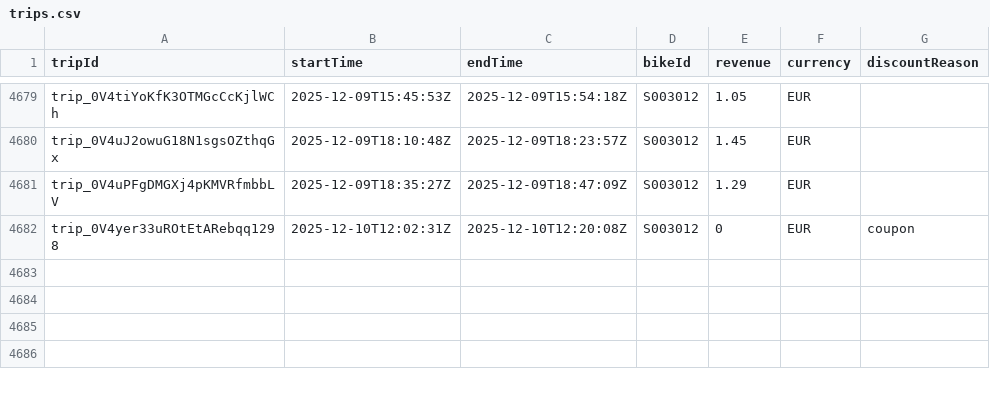
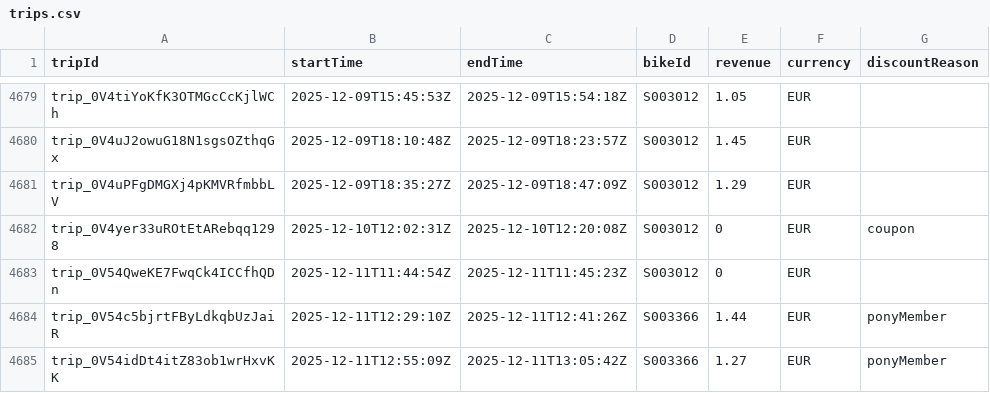
Before and after one commit to yannbertrand/pony-stats, a CSV file: front/public/trips.csv, drawn as a sheet; only a part is shown, gaps mark what is left out; the diff names each change by its address in the sheet, - before the commit and + after, or states it on an @@ line.

```diff
--- a/front/public/trips.csv
+++ b/front/public/trips.csv
+row 4683: trip_0V54QweKE7FwqCk4ICCfhQDn | 2025-12-11T11:44:54Z | 2025-12-11T11:45:23Z | S003012 | 0 | EUR
+row 4684: trip_0V54c5bjrtFByLdkqbUzJaiR | 2025-12-11T12:29:10Z | 2025-12-11T12:41:26Z | S003366 | 1.44 | EUR | ponyMember
+row 4685: trip_0V54idDt4itZ83ob1wrHxvKK | 2025-12-11T12:55:09Z | 2025-12-11T13:05:42Z | S003366 | 1.27 | EUR | ponyMember
```
Also changed, not shown: 1 other file.
